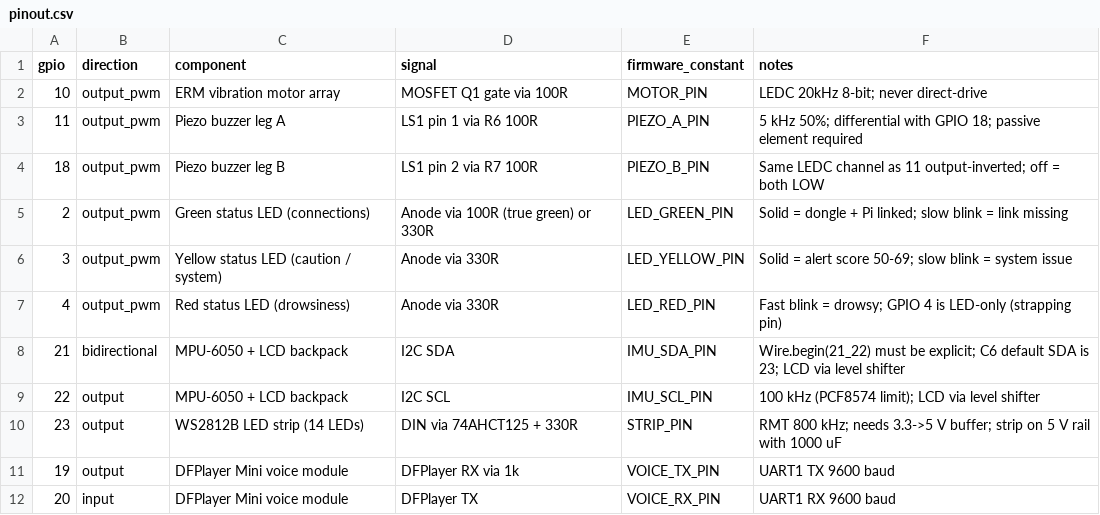
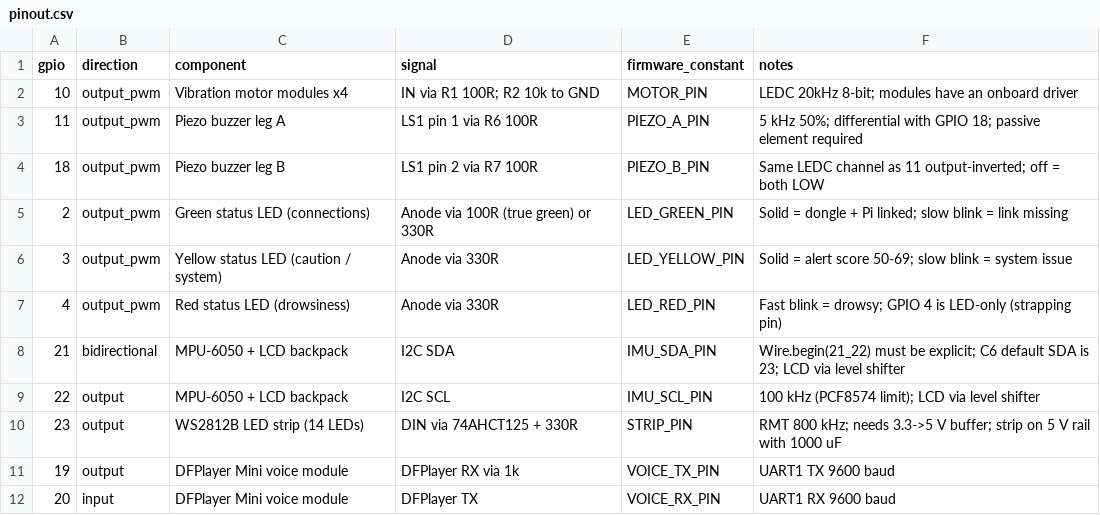
Before and after one commit to KendracNguyen/DRIFTS, a CSV file: Hardware/pinout.csv, drawn as a sheet.

```diff
--- a/Hardware/pinout.csv
+++ b/Hardware/pinout.csv
@@ -1,3 +1,3 @@
 gpio,direction,component,signal,firmware_constant,notes
-10,output_pwm,ERM vibration motor array,MOSFET Q1 gate via 100R,MOTOR_PIN,LEDC 20kHz 8-bit; never direct-drive
+10,output_pwm,Vibration motor modules x4,IN via R1 100R; R2 10k to GND,MOTOR_PIN,LEDC 20kHz 8-bit; modules have an onboard driver
 11,output_pwm,Piezo buzzer leg A,LS1 pin 1 via R6 100R,PIEZO_A_PIN,5 kHz 50%; differential with GPIO 18; passive element required
```
Also changed, not shown: 9 other files.
